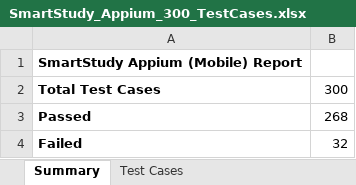
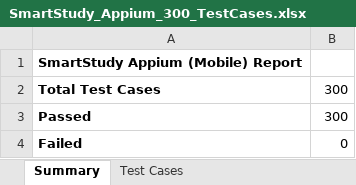
Before and after one commit to VishwaTej25/SmartStudy-AI, an Excel workbook: SmartStudy_Appium_300_TestCases.xlsx, sheet Summary, drawn as a sheet; values as stored, in another font and other column widths than the file's, no borders; the diff names each change by its address in the sheet, - before the commit and + after, or states it on an @@ line.

```diff
--- a/SmartStudy_Appium_300_TestCases.xlsx (sheet Summary)
+++ b/SmartStudy_Appium_300_TestCases.xlsx (sheet Summary)
-B3: 268
+B3: 300
-B4: 32
+B4: 0
```
Also changed, not shown: sheet Test Cases, SmartStudy_Backend_300_TestCases.xlsx, SmartStudy_Selenium_300_TestCases.xlsx, 2 other files.
